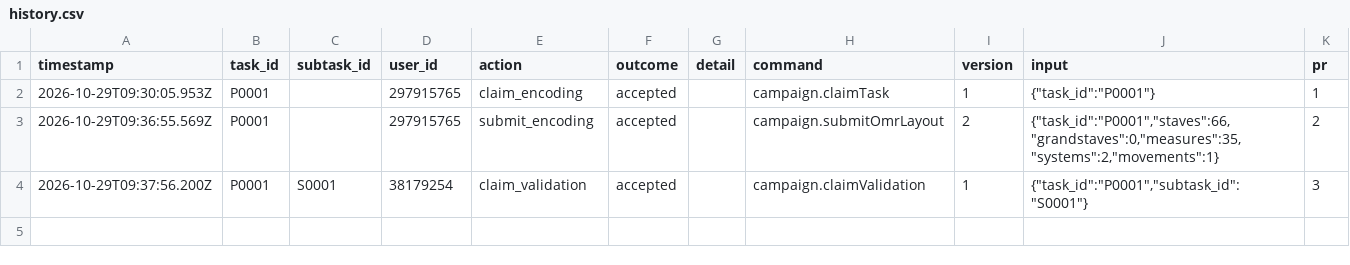
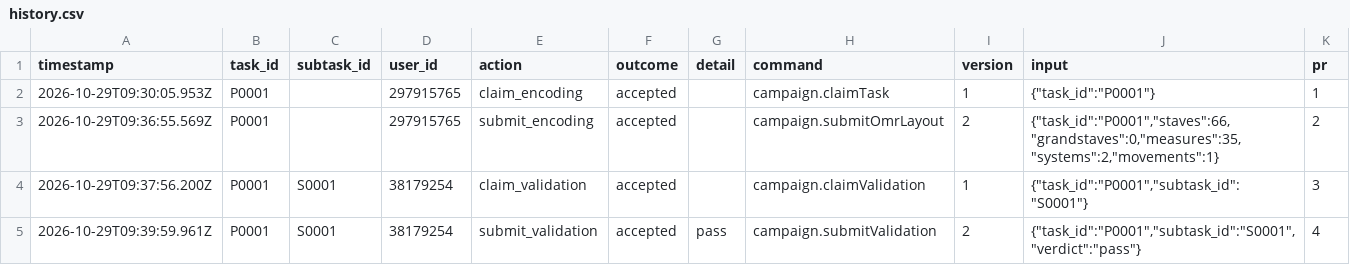
Before and after one commit to ohwjd/20261029-1-fledermaus-omr, a CSV file: tracking/history.csv, drawn as a sheet; the diff names each change by its address in the sheet, - before the commit and + after, or states it on an @@ line.

```diff
--- a/tracking/history.csv
+++ b/tracking/history.csv
+row 5: 2026-10-29T09:39:59.961Z | P0001 | S0001 | 38179254 | submit_validation | accepted | pass | campaign.submitValidation | 2 | {"task_id":"P0001","subtask_id":"S0001","verdict":"pass"} | 4
```
Also changed, not shown: tracking/state.csv, 1 other file.
